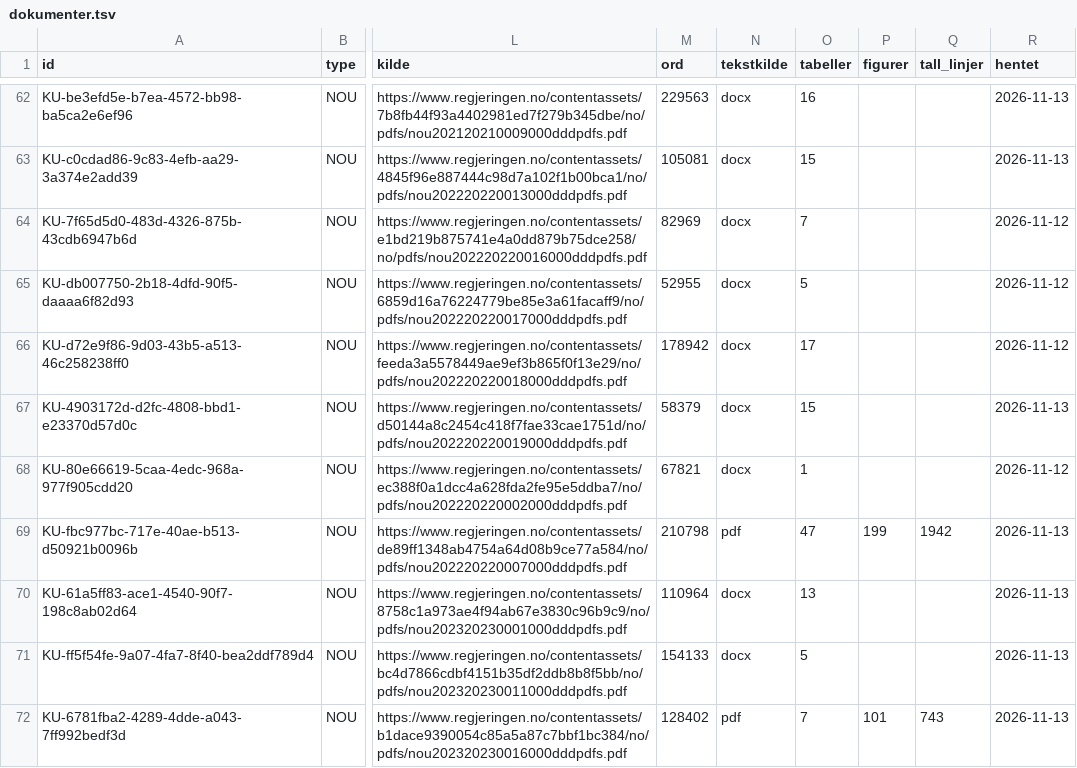
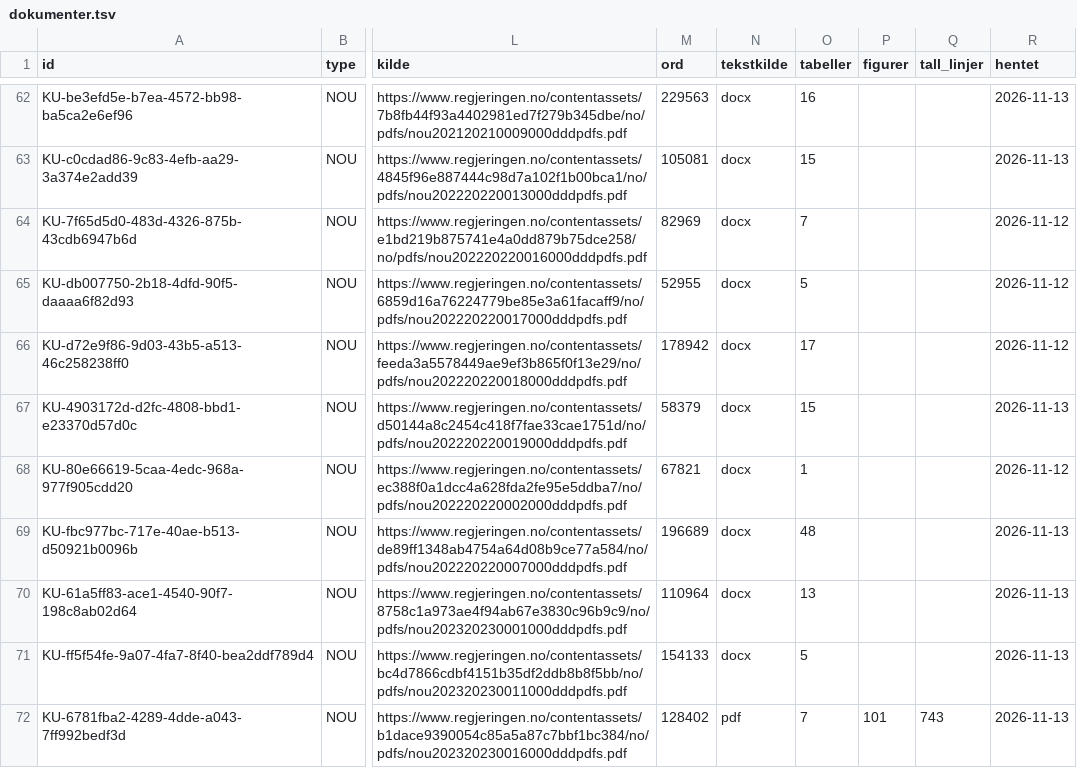
Before and after one commit to Offallnor/offdocskd, a TSV file: dokumenter.tsv, drawn as a sheet; only a part is shown, gaps mark what is left out; the diff names each change by its address in the sheet, - before the commit and + after, or states it on an @@ line.

```diff
--- a/dokumenter.tsv
+++ b/dokumenter.tsv
-M69 (ord): 210798
+M69 (ord): 196689
-N69 (tekstkilde): pdf
+N69 (tekstkilde): docx
-O69 (tabeller): 47
+O69 (tabeller): 48
-P69 (figurer): 199
+P69 (figurer): (empty)
-Q69 (tall_linjer): 1942
+Q69 (tall_linjer): (empty)
```
Also changed, not shown: 35 other files.
